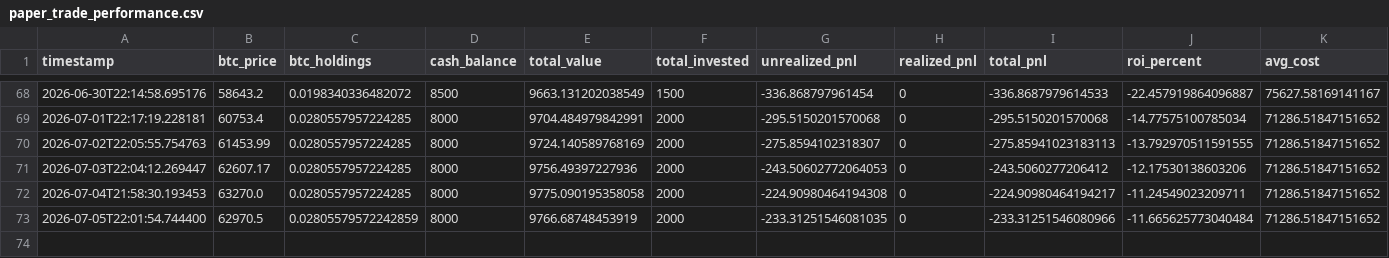
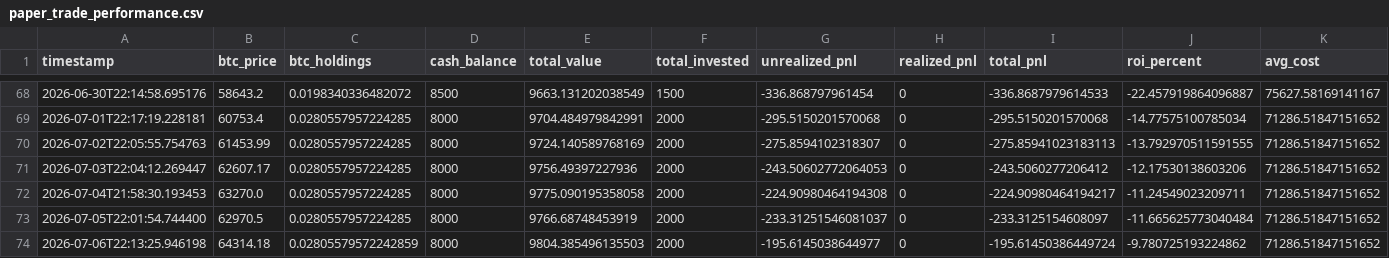
Before and after one commit to knoxper10-web/btc-paper-trade, a CSV file: paper_trade_performance.csv, drawn as a sheet; only a part is shown, gaps mark what is left out; rows hold the shown columns only; the diff names each change by its address in the sheet, - before the commit and + after, or states it on an @@ line.

```diff
--- a/paper_trade_performance.csv
+++ b/paper_trade_performance.csv
-C73 (btc_holdings): 0.02805579572242859
+C73 (btc_holdings): 0.0280557957224285
-G73 (unrealized_pnl): -233.31251546081035
+G73 (unrealized_pnl): -233.31251546081037
-I73 (total_pnl): -233.31251546080966
+I73 (total_pnl): -233.3125154608097
+row 74: 2026-07-06T22:13:25.946198 | 64314.18 | 0.02805579572242859 | 8000 | 9804.385496135503 | 2000 | -195.6145038644977 | 0 | -195.61450386449724 | -9.780725193224862 | 71286.51847151652
```
